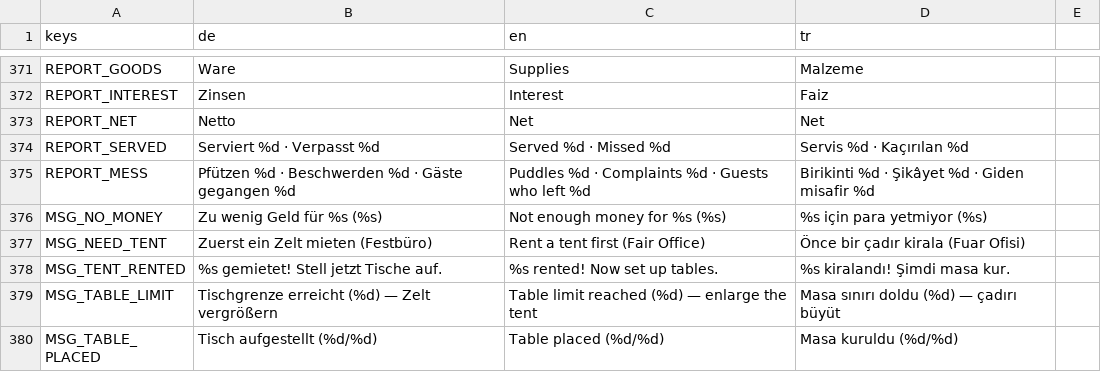
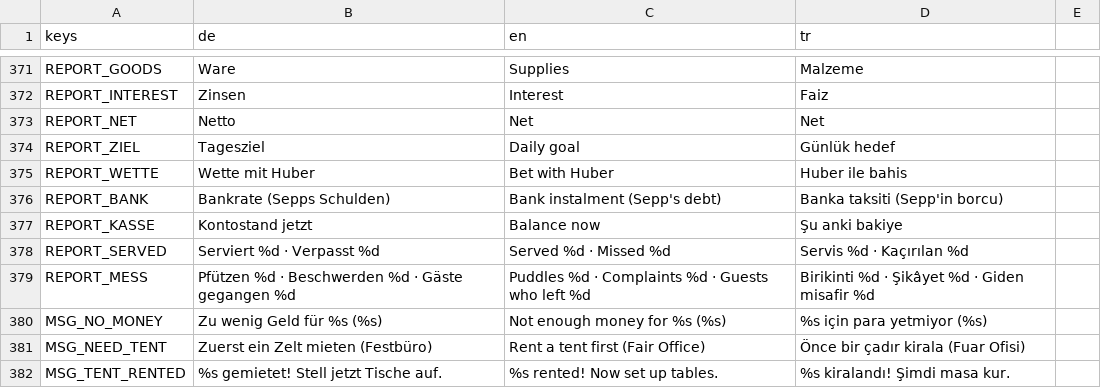
Before and after one commit to sysexperts/oktoberfest, a CSV file: locale/texte.csv, drawn as a sheet; only a part is shown, gaps mark what is left out; the shorter side is filled out with more unchanged rows; the diff names each change by its address in the sheet, - before the commit and + after, or states it on an @@ line.

```diff
--- a/locale/texte.csv
+++ b/locale/texte.csv
+row 374: REPORT_ZIEL | Tagesziel | Daily goal | Günlük hedef
+row 375: REPORT_WETTE | Wette mit Huber | Bet with Huber | Huber ile bahis
+row 376: REPORT_BANK | Bankrate (Sepps Schulden) | Bank instalment (Sepp's debt) | Banka taksiti (Sepp'in borcu)
+row 377: REPORT_KASSE | Kontostand jetzt | Balance now | Şu anki bakiye
```
Also changed, not shown: 6 other files.
